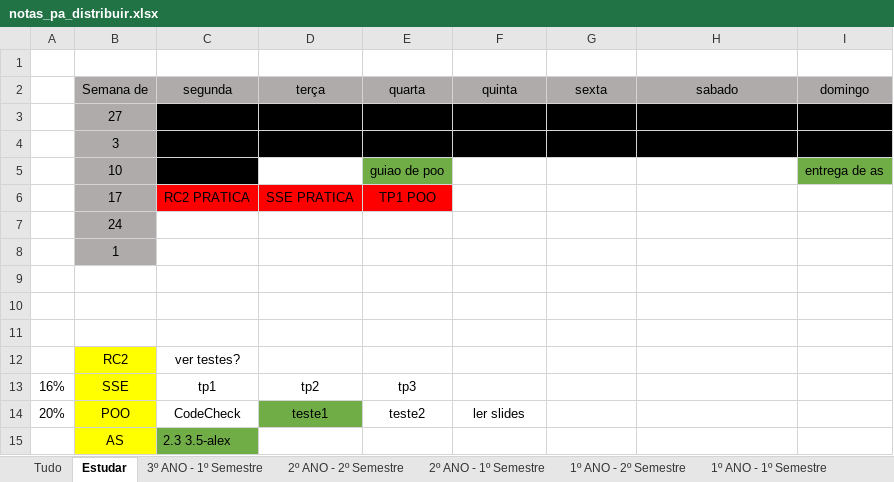
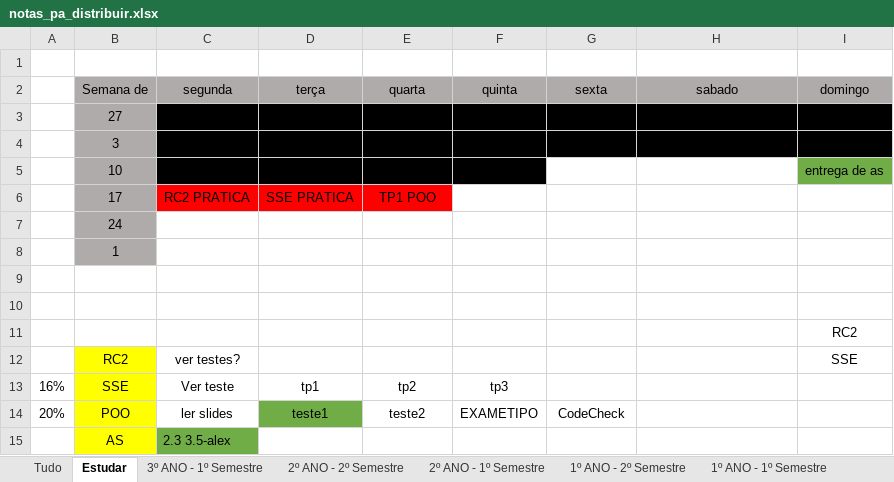
Before and after one commit to AleexMaartins/University_Work, an Excel workbook: notas_pa_distribuir.xlsx, sheet Estudar, drawn as a sheet; values as stored, in another font and other column widths than the file's, no borders; the diff names each change by its address in the sheet, - before the commit and + after, or states it on an @@ line.

```diff
--- a/notas_pa_distribuir.xlsx (sheet Estudar)
+++ b/notas_pa_distribuir.xlsx (sheet Estudar)
-D5 fill: none
+D5 fill: #000000
-E5 fill: #70AD47
+E5 fill: #000000
-F5 fill: none
+F5 fill: #000000
-I11 (domingo): (empty)
+I11 (domingo): RC2
-I12 (domingo): (empty)
+I12 (domingo): SSE
-C13 (segunda): tp1
+C13 (segunda): Ver teste
-D13 (terça): tp2
+D13 (terça): tp1
-E13 (quarta): tp3
+E13 (quarta): tp2
-F13 (quinta): (empty)
+F13 (quinta): tp3
-C14 (segunda): CodeCheck
+C14 (segunda): ler slides
-F14 (quinta): ler slides
+F14 (quinta): EXAMETIPO
-G14 (sexta): (empty)
+G14 (sexta): CodeCheck
```
Also changed, not shown: 52 other files.
